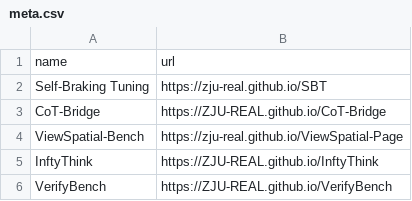
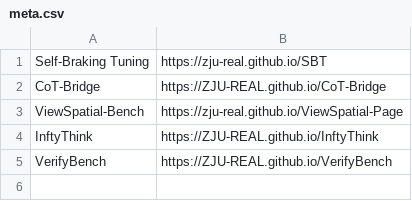
Before and after one commit to ZJU-REAL/paper-meta-info, a CSV file: meta.csv, drawn as a sheet.

Commit message:
Update meta.csv

```diff
--- a/meta.csv
+++ b/meta.csv
@@ -1,2 +1 @@
-name, url
 Self-Braking Tuning, https://zju-real.github.io/SBT
```
